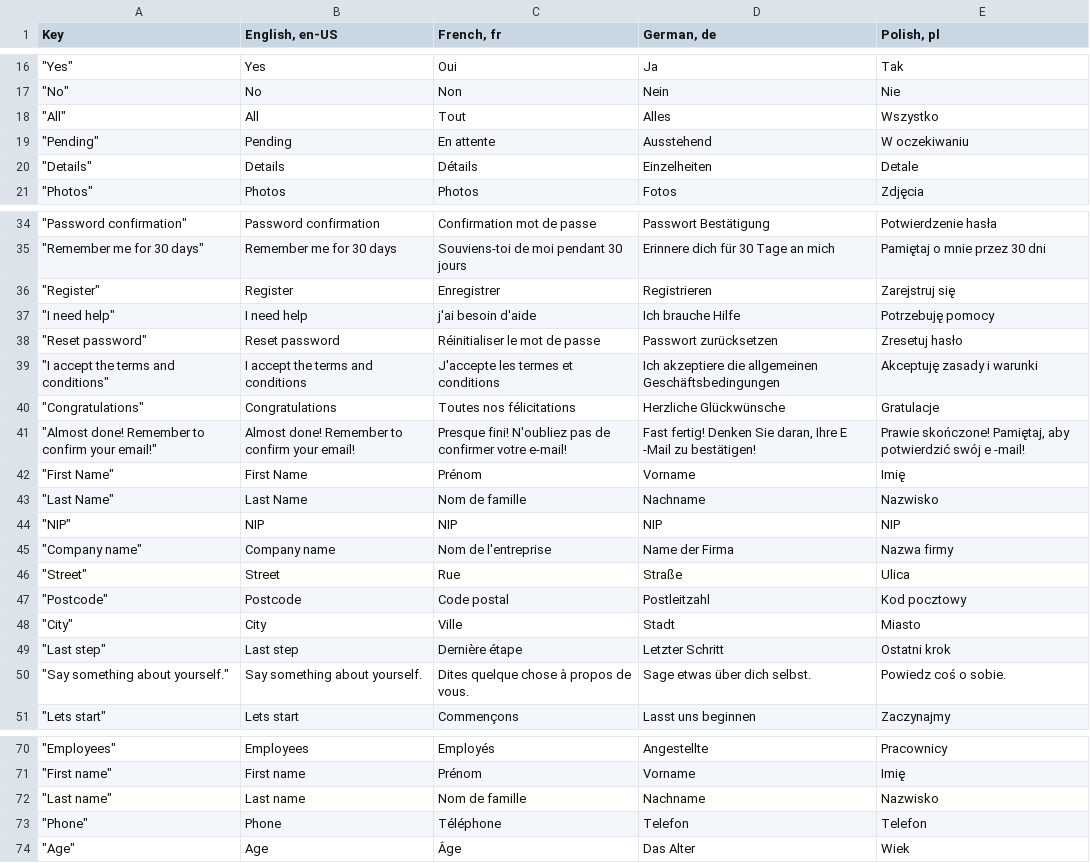
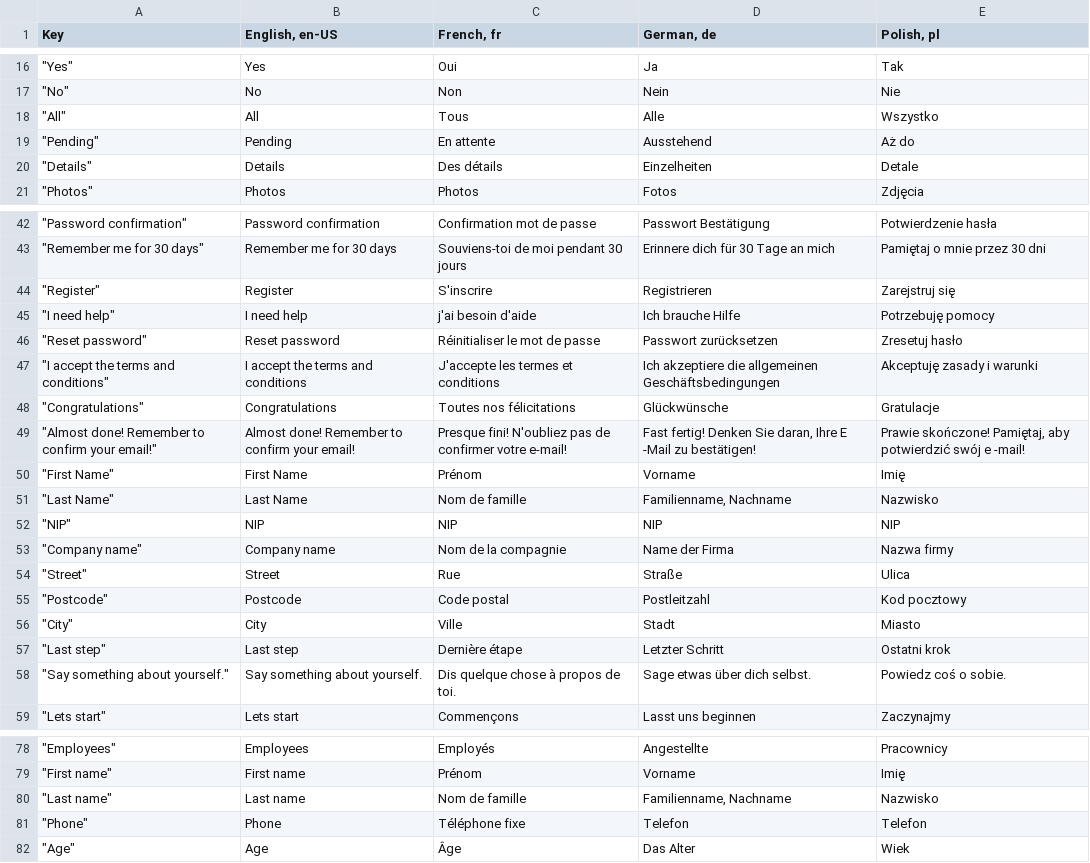
Before and after one commit to mgurg/quasar, a CSV file: translations.csv, drawn as a sheet; only a part is shown, gaps mark what is left out; the diff covers the shown part only.

```diff
--- a/translations.csv
+++ b/translations.csv
@@ -17,5 +17,5 @@ Key,"English, en-US","French, fr","German, de","Polish, pl"
 """No""",No,Non,Nein,Nie
-"""All""",All,Tout,Alles,Wszystko
-"""Pending""",Pending,En attente,Ausstehend,W oczekiwaniu
-"""Details""",Details,Détails,Einzelheiten,Detale
+"""All""",All,Tous,Alle,Wszystko
+"""Pending""",Pending,En attente,Ausstehend,Aż do
+"""Details""",Details,Des détails,Einzelheiten,Detale
 """Photos""",Photos,Photos,Fotos,Zdjęcia
@@ -35,3 +43,3 @@ Key,"English, en-US","French, fr","German, de","Polish, pl"
 """Remember me for 30 days""",Remember me for 30 days,Souviens-toi de moi pendant 30 jours,Erinnere dich für 30 Tage an mich,Pamiętaj o mnie przez 30 dni
-"""Register""",Register,Enregistrer,Registrieren,Zarejstruj się
+"""Register""",Register,S'inscrire,Registrieren,Zarejstruj się
 """I need help""",I need help,j'ai besoin d'aide,Ich brauche Hilfe,Potrzebuję pomocy
@@ -39,8 +47,8 @@ Key,"English, en-US","French, fr","German, de","Polish, pl"
 """I accept the terms and conditions""",I accept the terms and conditions,J'accepte les termes et conditions,Ich akzeptiere die allgemeinen Geschäftsbedingungen,Akceptuję zasady i warunki
-"""Congratulations""",Congratulations,Toutes nos félicitations,Herzliche Glückwünsche,Gratulacje
+"""Congratulations""",Congratulations,Toutes nos félicitations,Glückwünsche,Gratulacje
 """Almost done! Remember to confirm your email!""",Almost done! Remember to confirm your email!,Presque fini! N'oubliez pas de confirmer votre e-mail!,"Fast fertig! Denken Sie daran, Ihre E -Mail zu bestätigen!","Prawie skończone! Pamiętaj, aby potwierdzić swój e -mail!"
 """First Name""",First Name,Prénom,Vorname,Imię
-"""Last Name""",Last Name,Nom de famille,Nachname,Nazwisko
+"""Last Name""",Last Name,Nom de famille,"Familienname, Nachname",Nazwisko
 """NIP""",NIP,NIP,NIP,NIP
-"""Company name""",Company name,Nom de l'entreprise,Name der Firma,Nazwa firmy
+"""Company name""",Company name,Nom de la compagnie,Name der Firma,Nazwa firmy
 """Street""",Street,Rue,Straße,Ulica
@@ -49,3 +57,3 @@ Key,"English, en-US","French, fr","German, de","Polish, pl"
 """Last step""",Last step,Dernière étape,Letzter Schritt,Ostatni krok
-"""Say something about yourself."" ",Say something about yourself. ,Dites quelque chose à propos de vous.,Sage etwas über dich selbst.,Powiedz coś o sobie.
+"""Say something about yourself."" ",Say something about yourself. ,Dis quelque chose à propos de toi.,Sage etwas über dich selbst.,Powiedz coś o sobie.
 """Lets start""",Lets start,Commençons,Lasst uns beginnen,Zaczynajmy
@@ -71,4 +79,4 @@ Key,"English, en-US","French, fr","German, de","Polish, pl"
 """First name""",First name,Prénom,Vorname,Imię
-"""Last name""",Last name,Nom de famille,Nachname,Nazwisko
-"""Phone""",Phone,Téléphone,Telefon,Telefon
+"""Last name""",Last name,Nom de famille,"Familienname, Nachname",Nazwisko
+"""Phone""",Phone,Téléphone fixe,Telefon,Telefon
 """Age""",Age,Âge,Das Alter,Wiek
```
Also changed, not shown: 8 added rows and 18 edited cells elsewhere in this file, 5 other files.
